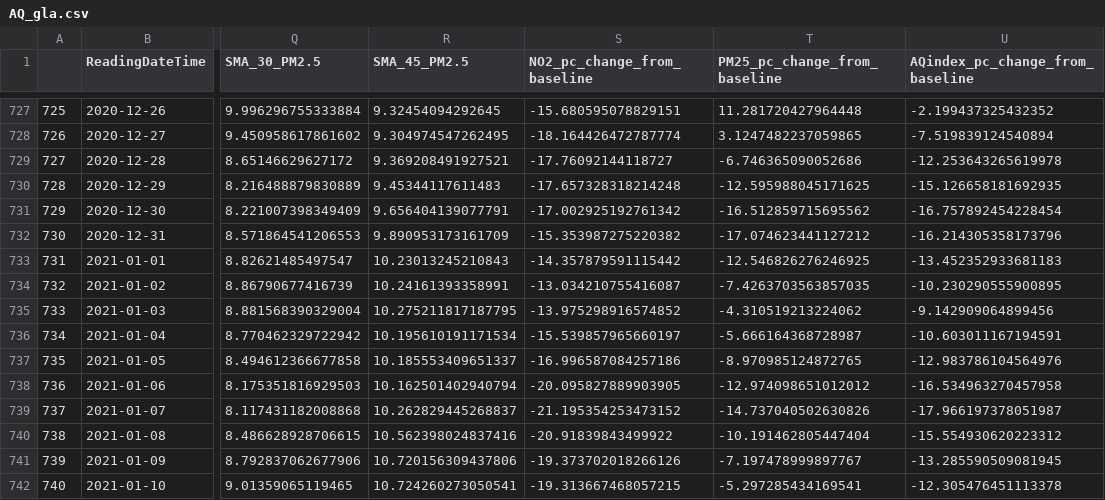
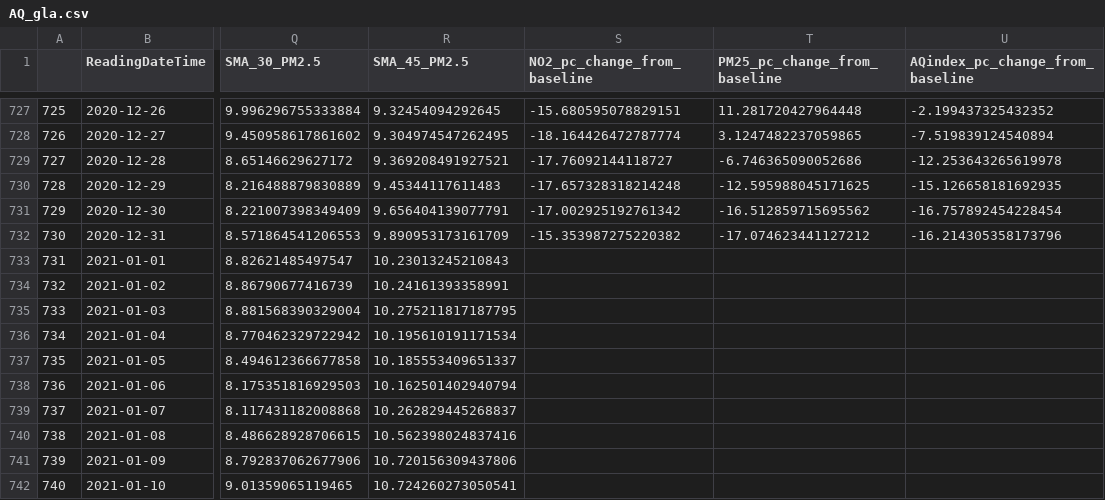
Before and after one commit to lnicoletti/london_mobility_pandemic, a CSV file: data/processed_final/AQ_gla.csv, drawn as a sheet; only a part is shown, gaps mark what is left out; the diff covers the shown part only; the diff names each change by its address in the sheet, - before the commit and + after, or states it on an @@ line.

```diff
--- a/data/processed_final/AQ_gla.csv
+++ b/data/processed_final/AQ_gla.csv
-S733 (NO2_pc_change_from_baseline): -14.357879591115442
+S733 (NO2_pc_change_from_baseline): (empty)
-T733 (PM25_pc_change_from_baseline): -12.546826276246925
+T733 (PM25_pc_change_from_baseline): (empty)
-U733 (AQindex_pc_change_from_baseline): -13.452352933681183
+U733 (AQindex_pc_change_from_baseline): (empty)
-S734 (NO2_pc_change_from_baseline): -13.034210755416087
+S734 (NO2_pc_change_from_baseline): (empty)
-T734 (PM25_pc_change_from_baseline): -7.4263703563857035
+T734 (PM25_pc_change_from_baseline): (empty)
-U734 (AQindex_pc_change_from_baseline): -10.230290555900895
+U734 (AQindex_pc_change_from_baseline): (empty)
-S735 (NO2_pc_change_from_baseline): -13.975298916574852
+S735 (NO2_pc_change_from_baseline): (empty)
-T735 (PM25_pc_change_from_baseline): -4.310519213224062
+T735 (PM25_pc_change_from_baseline): (empty)
-U735 (AQindex_pc_change_from_baseline): -9.142909064899456
+U735 (AQindex_pc_change_from_baseline): (empty)
-S736 (NO2_pc_change_from_baseline): -15.539857965660197
+S736 (NO2_pc_change_from_baseline): (empty)
-T736 (PM25_pc_change_from_baseline): -5.666164368728987
+T736 (PM25_pc_change_from_baseline): (empty)
-U736 (AQindex_pc_change_from_baseline): -10.603011167194591
+U736 (AQindex_pc_change_from_baseline): (empty)
-S737 (NO2_pc_change_from_baseline): -16.996587084257186
+S737 (NO2_pc_change_from_baseline): (empty)
-T737 (PM25_pc_change_from_baseline): -8.970985124872765
+T737 (PM25_pc_change_from_baseline): (empty)
-U737 (AQindex_pc_change_from_baseline): -12.983786104564976
+U737 (AQindex_pc_change_from_baseline): (empty)
-S738 (NO2_pc_change_from_baseline): -20.095827889903905
+S738 (NO2_pc_change_from_baseline): (empty)
-T738 (PM25_pc_change_from_baseline): -12.974098651012012
+T738 (PM25_pc_change_from_baseline): (empty)
-U738 (AQindex_pc_change_from_baseline): -16.534963270457958
+U738 (AQindex_pc_change_from_baseline): (empty)
-S739 (NO2_pc_change_from_baseline): -21.195354253473152
+S739 (NO2_pc_change_from_baseline): (empty)
-T739 (PM25_pc_change_from_baseline): -14.737040502630826
+T739 (PM25_pc_change_from_baseline): (empty)
-U739 (AQindex_pc_change_from_baseline): -17.966197378051987
+U739 (AQindex_pc_change_from_baseline): (empty)
-S740 (NO2_pc_change_from_baseline): -20.91839843499922
+S740 (NO2_pc_change_from_baseline): (empty)
-T740 (PM25_pc_change_from_baseline): -10.191462805447404
+T740 (PM25_pc_change_from_baseline): (empty)
-U740 (AQindex_pc_change_from_baseline): -15.554930620223312
+U740 (AQindex_pc_change_from_baseline): (empty)
-S741 (NO2_pc_change_from_baseline): -19.373702018266126
+S741 (NO2_pc_change_from_baseline): (empty)
-T741 (PM25_pc_change_from_baseline): -7.197478999897767
+T741 (PM25_pc_change_from_baseline): (empty)
-U741 (AQindex_pc_change_from_baseline): -13.285590509081945
+U741 (AQindex_pc_change_from_baseline): (empty)
-S742 (NO2_pc_change_from_baseline): -19.313667468057215
+S742 (NO2_pc_change_from_baseline): (empty)
-T742 (PM25_pc_change_from_baseline): -5.297285434169541
+T742 (PM25_pc_change_from_baseline): (empty)
-U742 (AQindex_pc_change_from_baseline): -12.305476451113378
+U742 (AQindex_pc_change_from_baseline): (empty)
```
Also changed, not shown: 84 edited cells elsewhere in this file, 6 other files.
